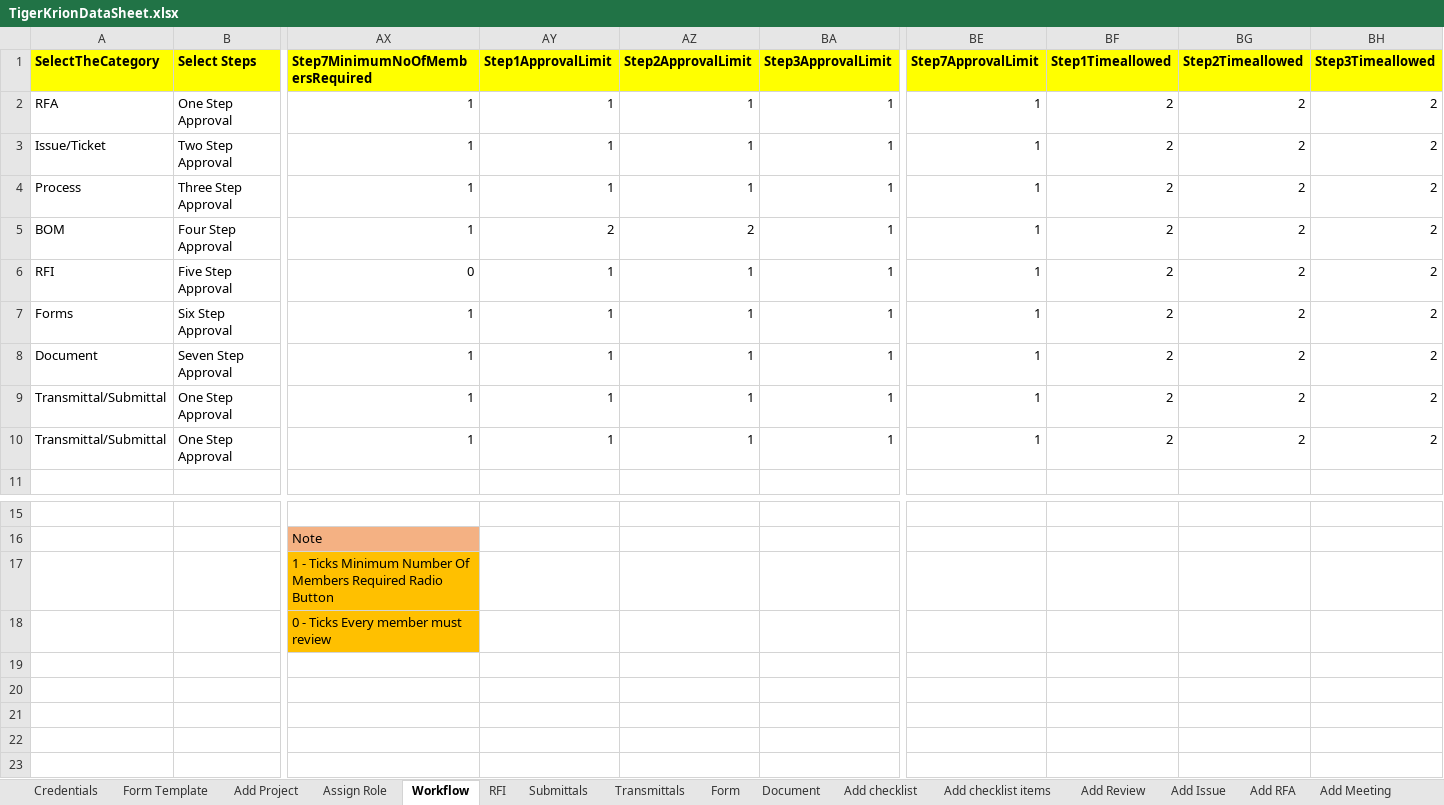
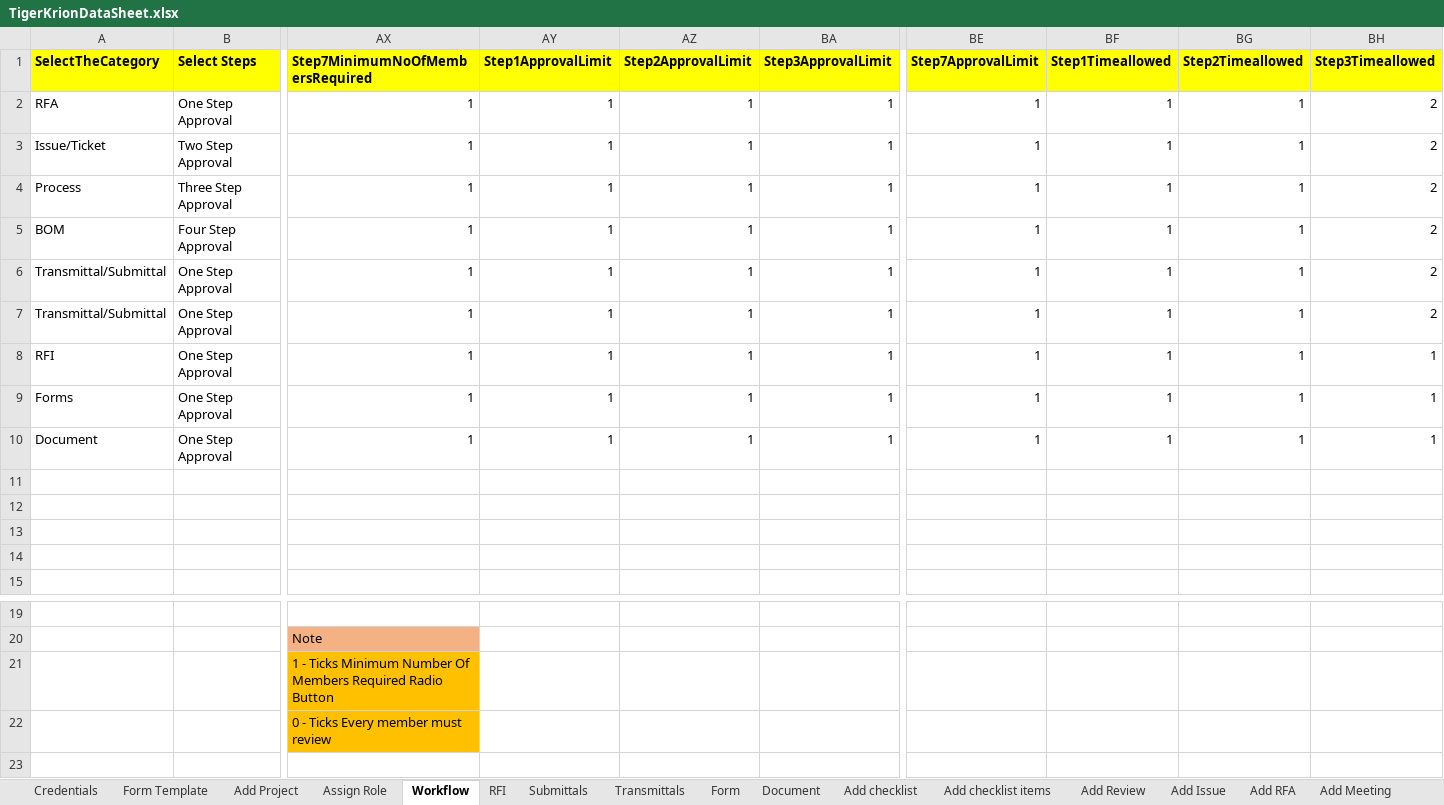
Before and after one commit to Krishjs/DemoURL-Krion6D_Automation, an Excel workbook: Excel/TigerKrionDataSheet.xlsx, sheet Workflow, drawn as a sheet; only a part is shown, gaps mark what is left out; values as stored, in another font and other column widths than the file's, no borders; removed rows and columns are numbered as before the commit, all else as after; rows hold the shown columns only; the diff names each change by its address in the sheet, - before the commit and + after, or states it on an @@ line.

```diff
--- a/Excel/TigerKrionDataSheet.xlsx (sheet Workflow)
+++ b/Excel/TigerKrionDataSheet.xlsx (sheet Workflow)
-BF2:BF5 (Step1Timeallowed): 2
+BF2:BF5 (Step1Timeallowed): 1
-BG2:BG5 (Step2Timeallowed): 2
+BG2:BG5 (Step2Timeallowed): 1
-AY5 (Step1ApprovalLimit): 2
+AY5 (Step1ApprovalLimit): 1
-AZ5 (Step2ApprovalLimit): 2
+AZ5 (Step2ApprovalLimit): 1
-row 6: RFI | Five Step Approval | 0 | 1 | 1 | 1 | 1 | 2 | 2 | 2
-row 7: Forms | Six Step Approval | 1 | 1 | 1 | 1 | 1 | 2 | 2 | 2
-row 8: Document | Seven Step Approval | 1 | 1 | 1 | 1 | 1 | 2 | 2 | 2
-BF6:BF7 (Step1Timeallowed): 2
+BF6:BF7 (Step1Timeallowed): 1
-BG6:BG7 (Step2Timeallowed): 2
+BG6:BG7 (Step2Timeallowed): 1
+row 8: RFI | One Step Approval | 1 | 1 | 1 | 1 | 1 | 1 | 1 | 1
+row 9: Forms | One Step Approval | 1 | 1 | 1 | 1 | 1 | 1 | 1 | 1
+row 10: Document | One Step Approval | 1 | 1 | 1 | 1 | 1 | 1 | 1 | 1
+row 11: (empty)
+row 12: (empty)
+row 13: (empty)
+row 14: (empty)
-row 17:  |  | 1 - Ticks Minimum Number Of Members Required Radio Button
-row 18:  |  | 0 - Ticks Every member must review
-row 19: (empty)
+row 21:  |  | 1 - Ticks Minimum Number Of Members Required Radio Button
+row 22:  |  | 0 - Ticks Every member must review
+row 23: (empty)
```
Also changed, not shown: sheet Form, 2 other files.
